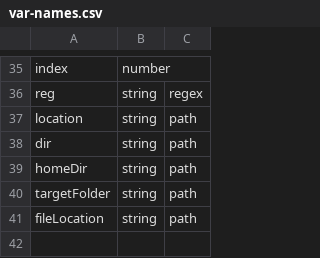
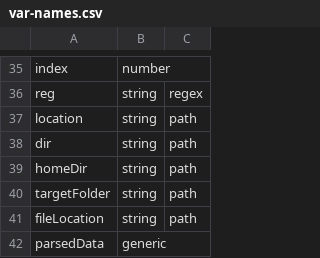
Before and after one commit to LucioCarvalhoDev/loremjs, a CSV file: data/var-names.csv, drawn as a sheet; only a part is shown, gaps mark what is left out.

```diff
--- a/data/var-names.csv
+++ b/data/var-names.csv
@@ -41 +41,2 @@ targetFolder,string,path
 fileLocation,string,path
+parsedData,generic,
```
Also changed, not shown: 11 other files.
